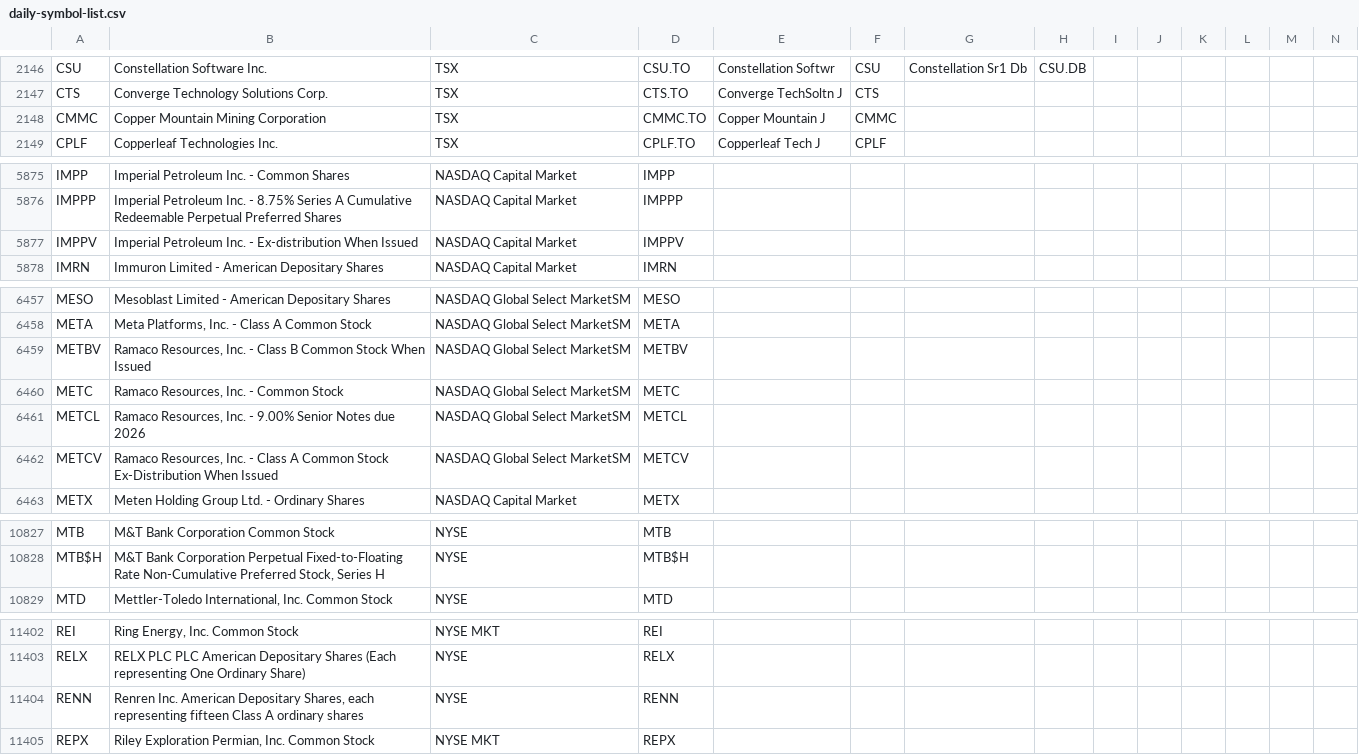
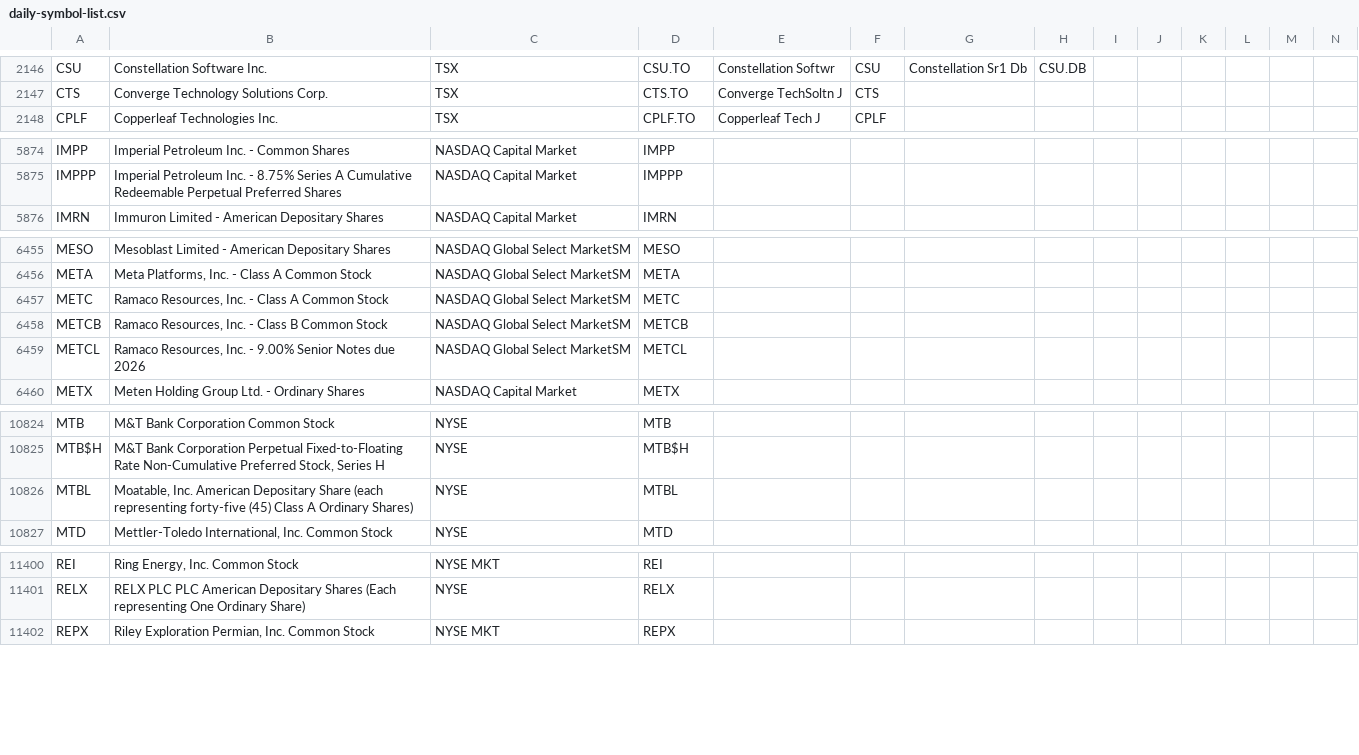
Before and after one commit to jonfriesen/symbol-list, a CSV file: web/static/data/daily-symbol-list.csv, drawn as a sheet; only a part is shown, gaps mark what is left out; removed rows and columns are numbered as before the commit, all else as after; rows hold the shown columns only; the diff covers the shown part only; the diff names each change by its address in the sheet, - before the commit and + after, or states it on an @@ line.

```diff
--- a/web/static/data/daily-symbol-list.csv
+++ b/web/static/data/daily-symbol-list.csv
-row 2148: CMMC | Copper Mountain Mining Corporation | TSX | CMMC.TO | Copper Mountain J | CMMC
-row 5877: IMPPV | Imperial Petroleum Inc. - Ex-distribution When Issued | NASDAQ Capital Market | IMPPV
-row 6459: METBV | Ramaco Resources, Inc. - Class B Common Stock When Issued | NASDAQ Global Select MarketSM | METBV
-B6457: Ramaco Resources, Inc. - Common Stock
+B6457: Ramaco Resources, Inc. - Class A Common Stock
+row 6458: METCB | Ramaco Resources, Inc. - Class B Common Stock | NASDAQ Global Select MarketSM | METCB
-row 6462: METCV | Ramaco Resources, Inc. - Class A Common Stock Ex-Distribution When Issued | NASDAQ Global Select MarketSM | METCV
+row 10826: MTBL | Moatable, Inc. American Depositary Share (each representing forty-five (45) Class A Ordinary Shares) | NYSE | MTBL
-row 11404: RENN | Renren Inc. American Depositary Shares, each representing fifteen Class A ordinary shares | NYSE | RENN
```
Also changed, not shown: 8 edited cells elsewhere in this file, web/static/data/daily-crypto-symbol-list.csv, 5 other files.
